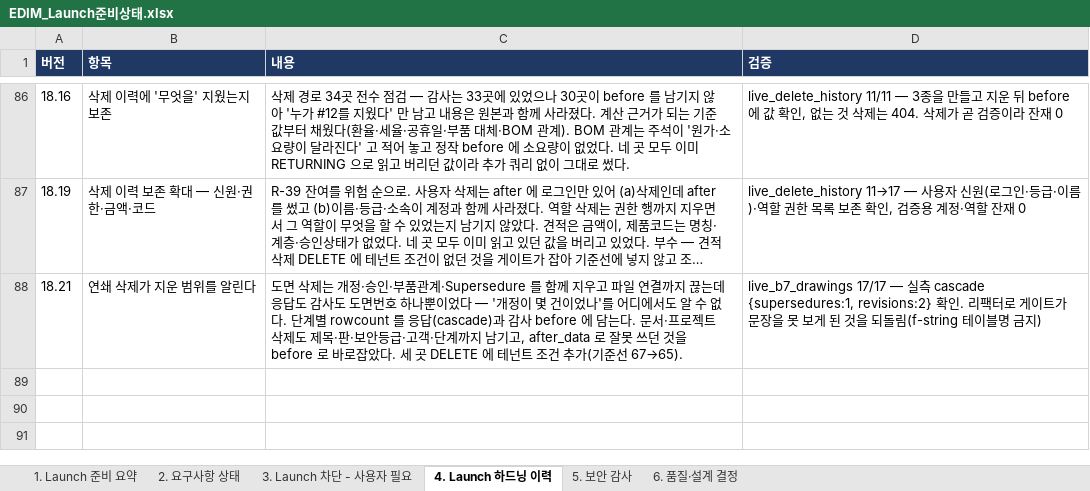
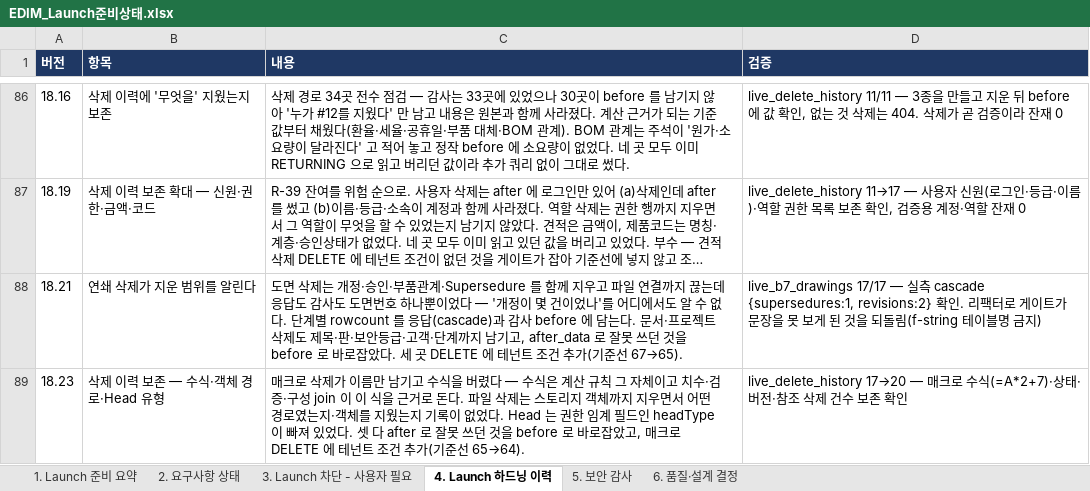
Before and after one commit to fankh/external-projects, an Excel workbook: edim-ai-blueprint/docs/EDIM_Launch준비상태.xlsx, sheet 4. Launch 하드닝 이력, drawn as a sheet; only a part is shown, gaps mark what is left out; long unchanged cells end in …; values as stored, in another font and other column widths than the file's, no borders; the diff names each change by its address in the sheet, - before the commit and + after, or states it on an @@ line.

```diff
--- a/edim-ai-blueprint/docs/EDIM_Launch준비상태.xlsx (sheet 4. Launch 하드닝 이력)
+++ b/edim-ai-blueprint/docs/EDIM_Launch준비상태.xlsx (sheet 4. Launch 하드닝 이력)
+row 89: 18.23 | 삭제 이력 보존 — 수식·객체 경로·Head 유형 | 매크로 삭제가 이름만 남기고 수식을 버렸다 — 수식은 계산 규칙 그 자체이고 치수·검증·구성 join 이 이 식을 근거로 돈다. 파일 삭제는 스토리지 객체까지 지우면서 어떤 경로였는지·객체를 지웠는지 기록이 없었다. Head 는 권한 임계 필드인 headType 이 빠져 있었다. 셋 다 after 로 잘못 쓰던 것을 before 로 바로잡았고, 매크로 DELETE 에 테넌트 조건 추가(기준선 65→64). | live_delete_history 17→20 — 매크로 수식(=A*2+7)·상태·버전·참조 삭제 건수 보존 확인
```
Also changed, not shown: edim-ai-blueprint/docs/EDIM_위험관리대장.xlsx, 1 other file.
